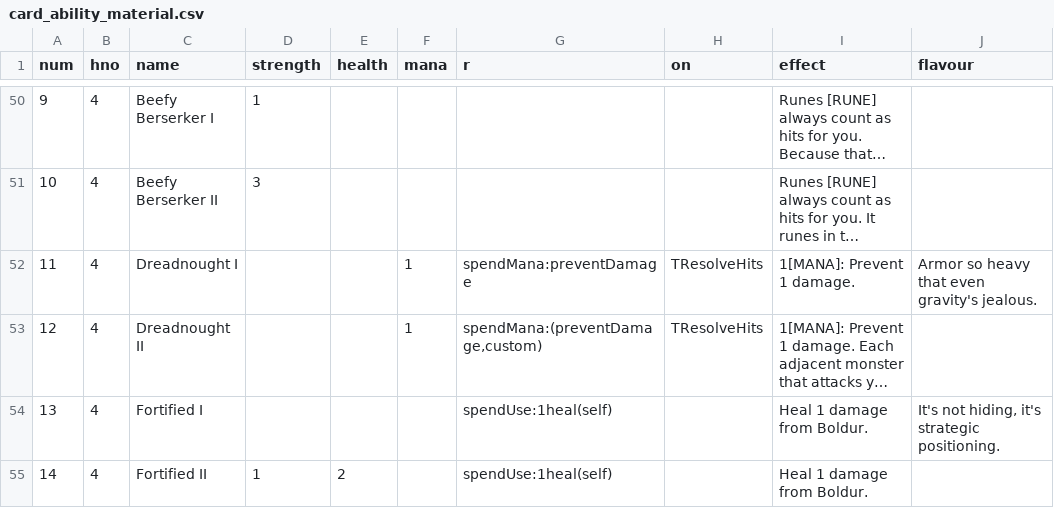
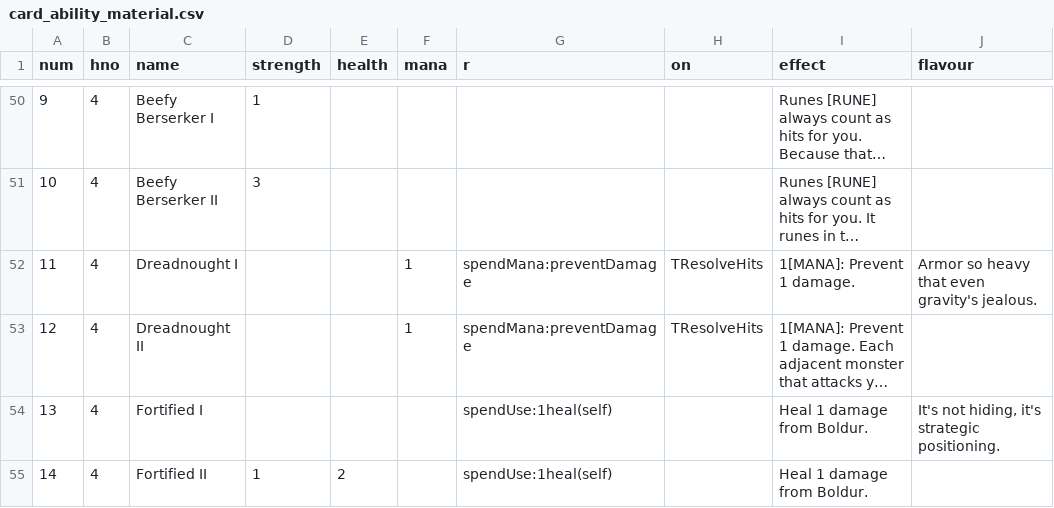
Before and after one commit to elaskavaia/bga-fate, a CSV file: misc/card_ability_material.csv, drawn as a sheet; only a part is shown, gaps mark what is left out; long unchanged cells end in …; the diff names each change by its address in the sheet, - before the commit and + after, or states it on an @@ line.

```diff
--- a/misc/card_ability_material.csv
+++ b/misc/card_ability_material.csv
-G53 (r): spendMana:(preventDamage,custom)
+G53 (r): spendMana:preventDamage
```
Also changed, not shown: 20 other files.
